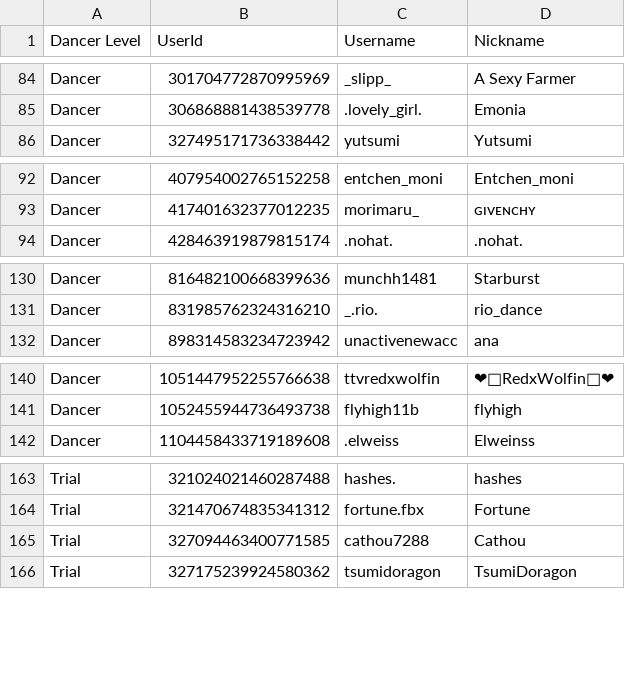
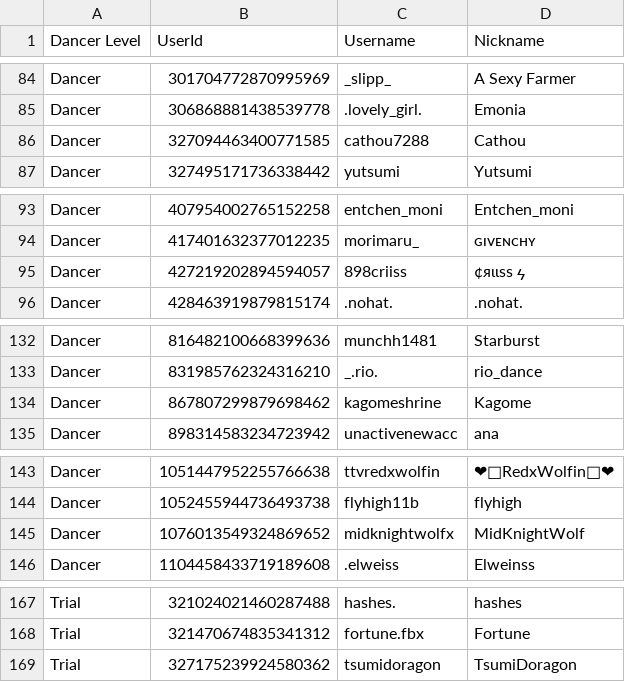
Before and after one commit to Club-Temptation/TempWorldPictures, a CSV file: web/dancers.csv, drawn as a sheet; only a part is shown, gaps mark what is left out; removed rows and columns are numbered as before the commit, all else as after; the diff covers the shown part only; the diff names each change by its address in the sheet, - before the commit and + after, or states it on an @@ line.

```diff
--- a/web/dancers.csv
+++ b/web/dancers.csv
+row 86: Dancer | 327094463400771585 | cathou7288 | Cathou
+row 95: Dancer | 427219202894594057 | 898criiss | ¢яιιѕѕ ϟ
+row 134: Dancer | 867807299879698462 | kagomeshrine | Kagome
+row 145: Dancer | 1076013549324869652 | midknightwolfx | MidKnightWolf
-row 165: Trial | 327094463400771585 | cathou7288 | Cathou
```
Also changed, not shown: 3 removed rows elsewhere in this file, web/FromDiscordDancerPromotions.csv, 1 other file.
